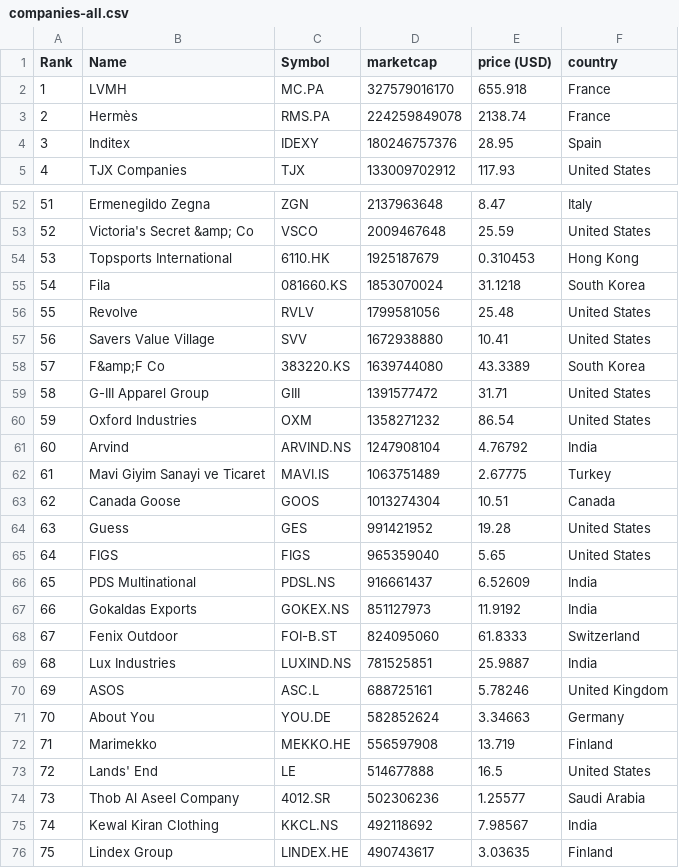
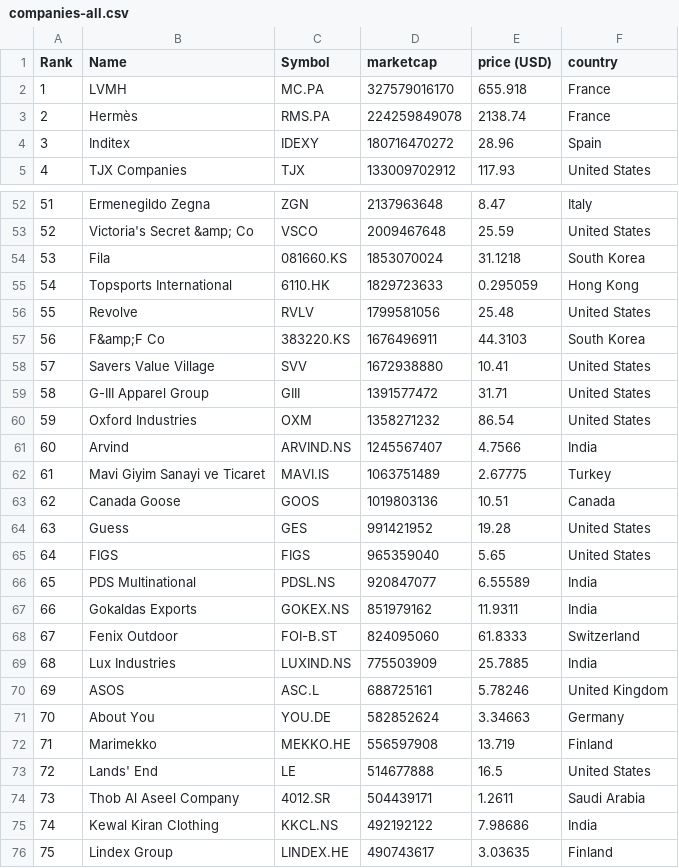
Before and after one commit to GORAMTAR/merida-june-6-2024, a CSV file: companies-all.csv, drawn as a sheet; only a part is shown, gaps mark what is left out; the diff covers the shown part only.

```diff
--- a/companies-all.csv
+++ b/companies-all.csv
@@ -3,3 +3,3 @@
 "2","Hermès","RMS.PA","224259849078","2138.74","France"
-"3","Inditex","IDEXY","180246757376","28.95","Spain"
+"3","Inditex","IDEXY","180716470272","28.96","Spain"
 "4","TJX Companies","TJX","133009702912","117.93","United States"
@@ -53,18 +53,18 @@
 "52","Victoria's Secret &amp; Co","VSCO","2009467648","25.59","United States"
-"53","Topsports International","6110.HK","1925187679","0.310453","Hong Kong"
-"54","Fila","081660.KS","1853070024","31.1218","South Korea"
+"53","Fila","081660.KS","1853070024","31.1218","South Korea"
+"54","Topsports International","6110.HK","1829723633","0.295059","Hong Kong"
 "55","Revolve","RVLV","1799581056","25.48","United States"
-"56","Savers Value Village","SVV","1672938880","10.41","United States"
-"57","F&amp;F Co","383220.KS","1639744080","43.3389","South Korea"
+"56","F&amp;F Co","383220.KS","1676496911","44.3103","South Korea"
+"57","Savers Value Village","SVV","1672938880","10.41","United States"
 "58","G-III Apparel Group","GIII","1391577472","31.71","United States"
 "59","Oxford Industries","OXM","1358271232","86.54","United States"
-"60","Arvind","ARVIND.NS","1247908104","4.76792","India"
+"60","Arvind","ARVIND.NS","1245567407","4.7566","India"
 "61","Mavi Giyim Sanayi ve Ticaret","MAVI.IS","1063751489","2.67775","Turkey"
-"62","Canada Goose","GOOS","1013274304","10.51","Canada"
+"62","Canada Goose","GOOS","1019803136","10.51","Canada"
 "63","Guess","GES","991421952","19.28","United States"
 "64","FIGS","FIGS","965359040","5.65","United States"
-"65","PDS Multinational","PDSL.NS","916661437","6.52609","India"
-"66","Gokaldas Exports","GOKEX.NS","851127973","11.9192","India"
+"65","PDS Multinational","PDSL.NS","920847077","6.55589","India"
+"66","Gokaldas Exports","GOKEX.NS","851979162","11.9311","India"
 "67","Fenix Outdoor","FOI-B.ST","824095060","61.8333","Switzerland"
-"68","Lux Industries","LUXIND.NS","781525851","25.9887","India"
+"68","Lux Industries","LUXIND.NS","775503909","25.7885","India"
 "69","ASOS","ASC.L","688725161","5.78246","United Kingdom"
@@ -73,4 +73,4 @@
 "72","Lands' End","LE","514677888","16.5","United States"
-"73","Thob Al Aseel Company","4012.SR","502306236","1.25577","Saudi Arabia"
-"74","Kewal Kiran Clothing","KKCL.NS","492118692","7.98567","India"
+"73","Thob Al Aseel Company","4012.SR","504439171","1.2611","Saudi Arabia"
+"74","Kewal Kiran Clothing","KKCL.NS","492192122","7.98686","India"
 "75","Lindex Group","LINDEX.HE","490743617","3.03635","Finland"
```
Also changed, not shown: 1 added row, 1 removed row and 20 edited cells elsewhere in this file.
